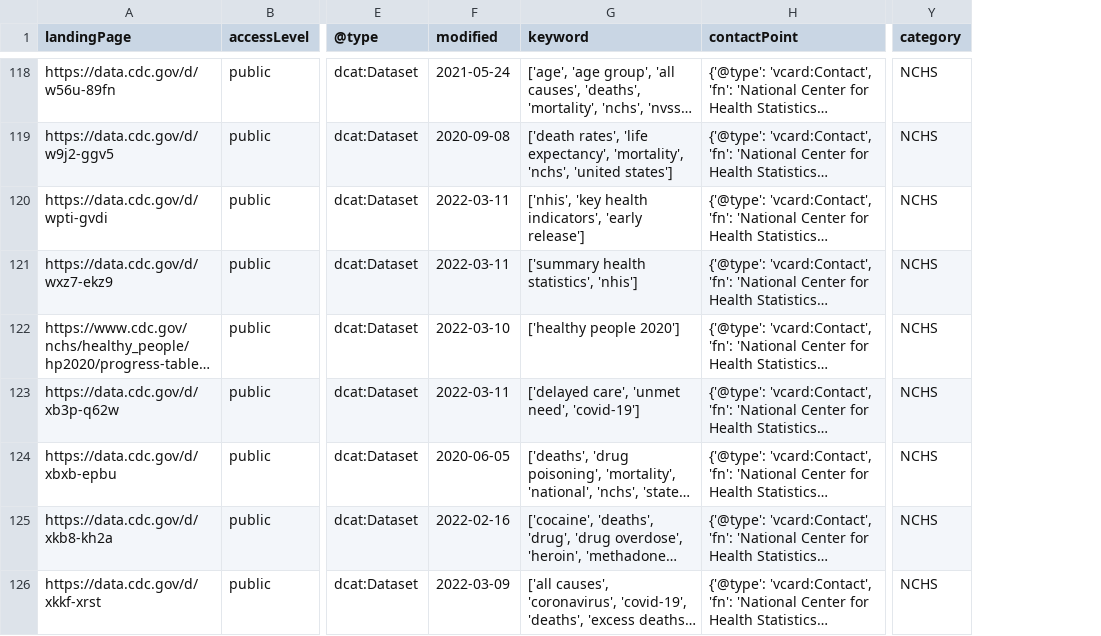
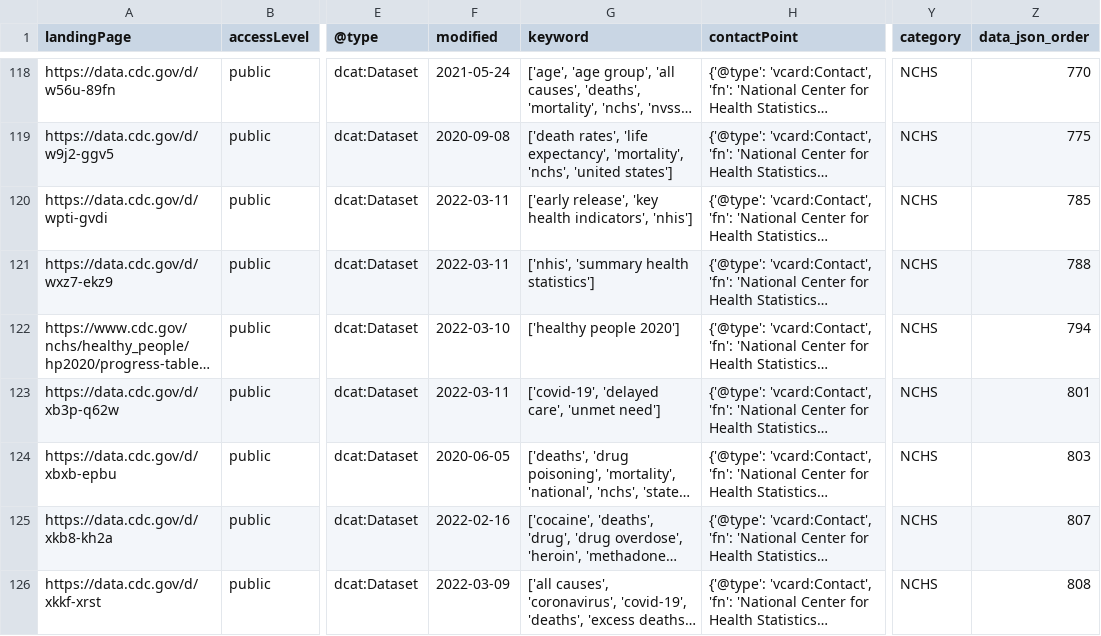
Before and after one commit to thoppe/NCHS-public-metadata-validator, a CSV file: NCHS_raw_datasets.csv, drawn as a sheet; only a part is shown, gaps mark what is left out; long unchanged cells end in …; the diff covers the shown part only; the diff names each change by its address in the sheet, - before the commit and + after, or states it on an @@ line.

```diff
--- a/NCHS_raw_datasets.csv
+++ b/NCHS_raw_datasets.csv
+column Z (data_json_order), rows 118-126: 770 | 775 | 785 | 788 | 794 | 801 | 803 | 807 | 808
-G120 (keyword): ['nhis', 'key health indicators', 'early release']
+G120 (keyword): ['early release', 'key health indicators', 'nhis']
-G121 (keyword): ['summary health statistics', 'nhis']
+G121 (keyword): ['nhis', 'summary health statistics']
-G123 (keyword): ['delayed care', 'unmet need', 'covid-19']
+G123 (keyword): ['covid-19', 'delayed care', 'unmet need']
```
Also changed, not shown: 11 edited cells elsewhere in this file, 1 other file.
